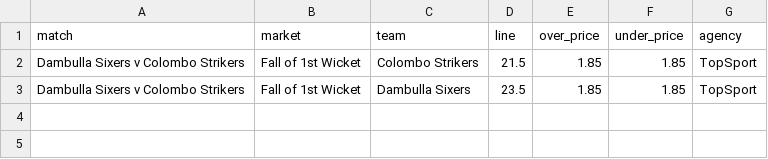
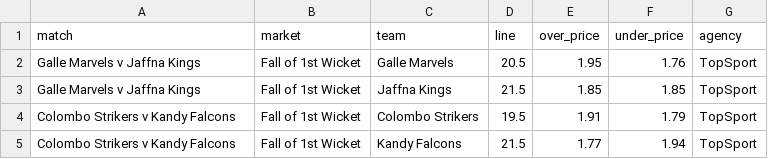
Before and after one commit to jamesbrown1417/Cricket-Analysis, a CSV file: Data/T20s/LPL/scraped_odds/topsport_runs_at_first_wicket.csv, drawn as a sheet.

```diff
--- a/Data/T20s/LPL/scraped_odds/topsport_runs_at_first_wicket.csv
+++ b/Data/T20s/LPL/scraped_odds/topsport_runs_at_first_wicket.csv
@@ -1,3 +1,5 @@
 match,market,team,line,over_price,under_price,agency
-Dambulla Sixers v Colombo Strikers,Fall of 1st Wicket,Colombo Strikers,21.5,1.85,1.85,TopSport
-Dambulla Sixers v Colombo Strikers,Fall of 1st Wicket,Dambulla Sixers,23.5,1.85,1.85,TopSport
+Galle Marvels v Jaffna Kings,Fall of 1st Wicket,Galle Marvels,20.5,1.95,1.76,TopSport
+Galle Marvels v Jaffna Kings,Fall of 1st Wicket,Jaffna Kings,21.5,1.85,1.85,TopSport
+Colombo Strikers v Kandy Falcons,Fall of 1st Wicket,Colombo Strikers,19.5,1.91,1.79,TopSport
+Colombo Strikers v Kandy Falcons,Fall of 1st Wicket,Kandy Falcons,21.5,1.77,1.94,TopSport
```
Also changed, not shown: Data/T20s/LPL/scraped_odds/sportsbet_match_top_run_scorer.csv, Data/T20s/LPL/scraped_odds/sportsbet_player_runs.csv, 10 other files.
